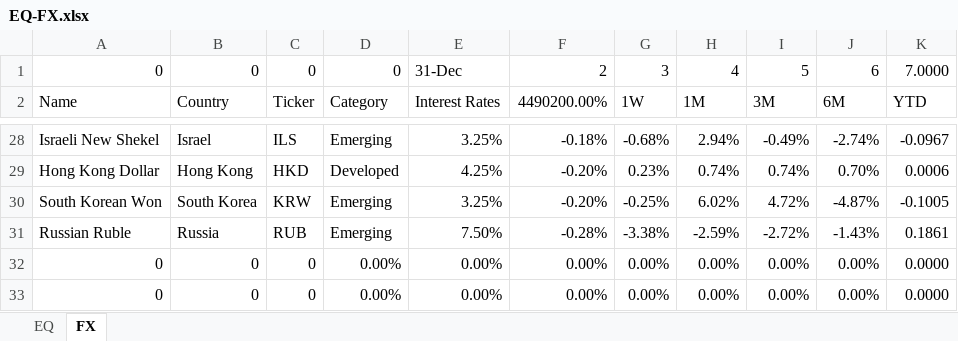
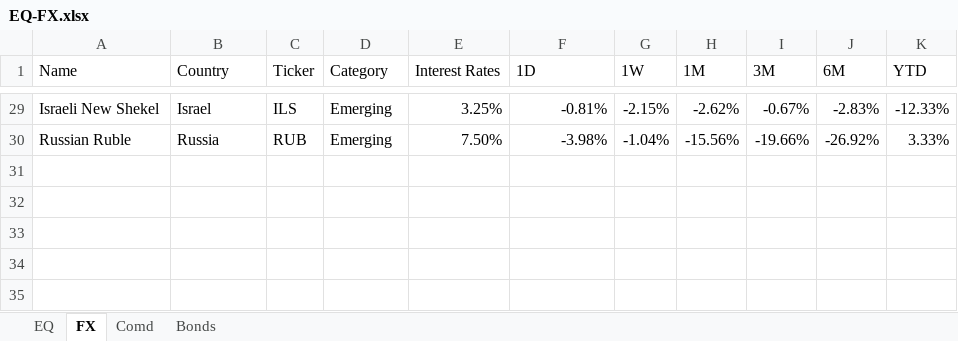
Before and after one commit to harshshivlani/fg-app, an Excel workbook: EQ-FX.xlsx, sheet FX, drawn as a sheet; only a part is shown, gaps mark what is left out; values as stored, in another font and other column widths than the file's, no cell formats; conditional formats not drawn; removed rows and columns are numbered as before the commit, all else as after; the diff covers the shown part only; the diff names each change by its address in the sheet, - before the commit and + after, or states it on an @@ line.

```diff
--- a/EQ-FX.xlsx (sheet FX)
+++ b/EQ-FX.xlsx (sheet FX)
+sheet tab: Comd
+sheet tab: Bonds
-row 1: 0 | 0 | 0 | 0 | 31-Dec | 2 | 3 | 4 | 5 | 6 | 7.0000
-F1: 4490200.00%
+F1: 1D
-F29 (1D): -0.18%
+F29 (1D): -0.81%
-G29 (1W): -0.68%
+G29 (1W): -2.15%
-H29 (1M): 2.94%
+H29 (1M): -2.62%
-I29 (3M): -0.49%
+I29 (3M): -0.67%
-J29 (6M): -2.74%
+J29 (6M): -2.83%
-K29 (YTD): -0.0967
+K29 (YTD): -12.33%
-row 29: Hong Kong Dollar | Hong Kong | HKD | Developed | 4.25% | -0.20% | 0.23% | 0.74% | 0.74% | 0.70% | 0.0006
-row 30: South Korean Won | South Korea | KRW | Emerging | 3.25% | -0.20% | -0.25% | 6.02% | 4.72% | -4.87% | -0.1005
-F30 (1D): -0.28%
+F30 (1D): -3.98%
-G30 (1W): -3.38%
+G30 (1W): -1.04%
-H30 (1M): -2.59%
+H30 (1M): -15.56%
-I30 (3M): -2.72%
+I30 (3M): -19.66%
-J30 (6M): -1.43%
+J30 (6M): -26.92%
-K30 (YTD): 0.1861
+K30 (YTD): 3.33%
-row 32: 0 | 0 | 0 | 0.00% | 0.00% | 0.00% | 0.00% | 0.00% | 0.00% | 0.00% | 0.0000
-row 33: 0 | 0 | 0 | 0.00% | 0.00% | 0.00% | 0.00% | 0.00% | 0.00% | 0.00% | 0.0000
```
Also changed, not shown: 17 added rows, 15 removed rows and 64 edited cells elsewhere in this sheet, sheet EQ, cell formats, formulas that keep their value, 1 other file.
